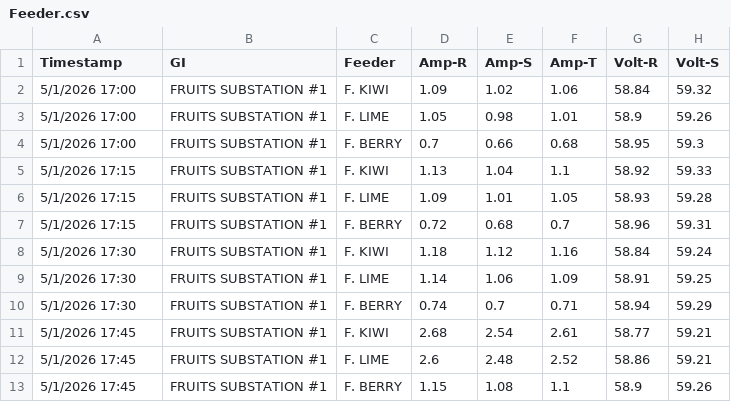
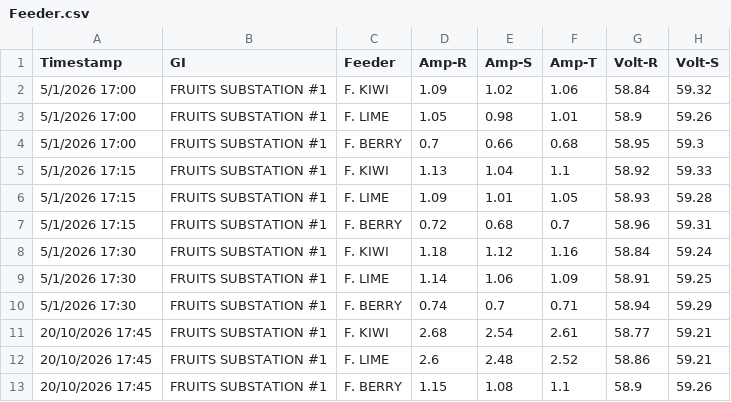
Before and after one commit to cfirman14/pln-adr-dashboard, a CSV file: data/Feeder.csv, drawn as a sheet; only a part is shown; the diff names each change by its address in the sheet, - before the commit and + after, or states it on an @@ line.

Commit message:
Change timestamps in Feeder.csv to new date
Updated timestamps for entries to reflect a new date.

```diff
--- a/data/Feeder.csv
+++ b/data/Feeder.csv
-A11:A13 (Timestamp): 5/1/2026 17:45
+A11:A13 (Timestamp): 20/10/2026 17:45
```
